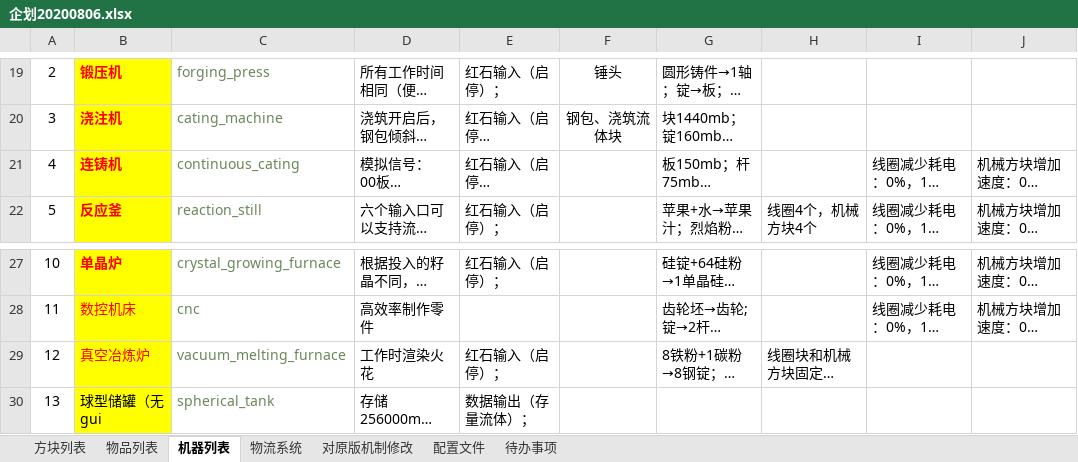
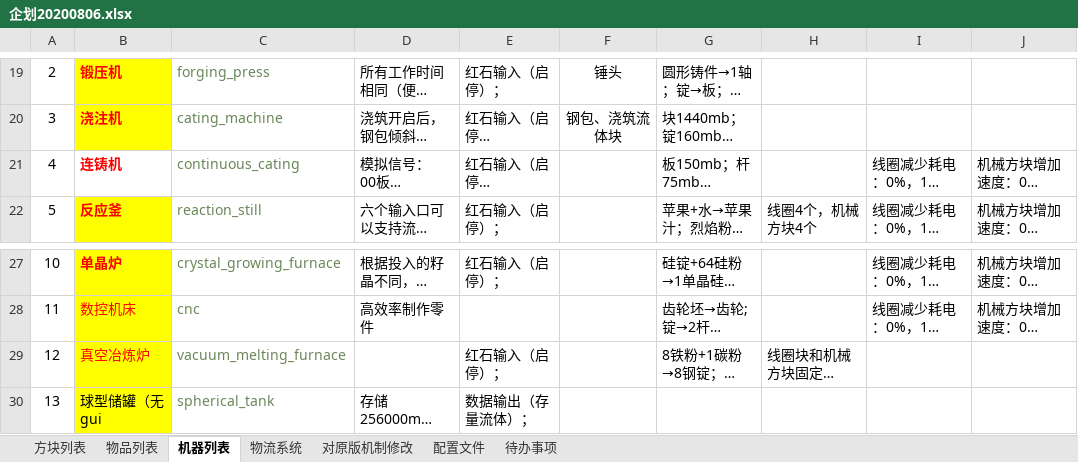
Before and after one commit to M-F-R-F/micro_machinery, an Excel workbook: 参考/资料/企划20200806.xlsx, sheet 机器列表, drawn as a sheet; only a part is shown, gaps mark what is left out; long unchanged cells end in …; values as stored, in another font and other column widths than the file's, no borders; the diff names each change by its address in the sheet, - before the commit and + after, or states it on an @@ line.

```diff
--- a/参考/资料/企划20200806.xlsx (sheet 机器列表)
+++ b/参考/资料/企划20200806.xlsx (sheet 机器列表)
-B21 fill: #FFFF00
+B21 fill: none
-D29: 工作时渲染火花
+D29: (empty)
```
Also changed, not shown: 55 other files.
